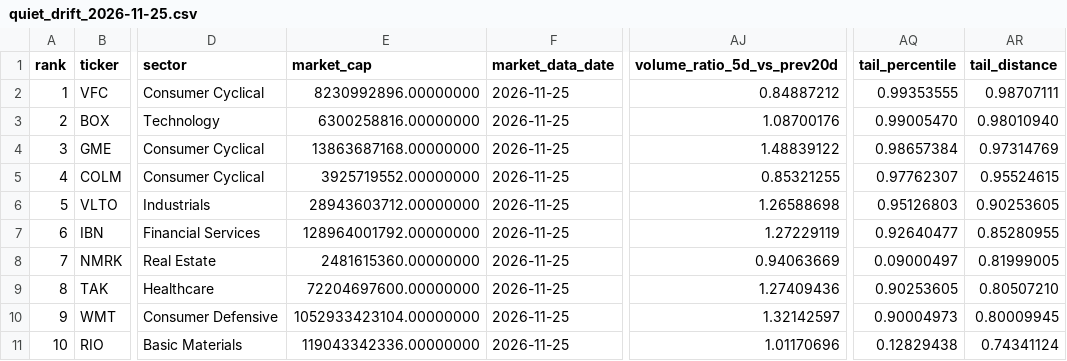
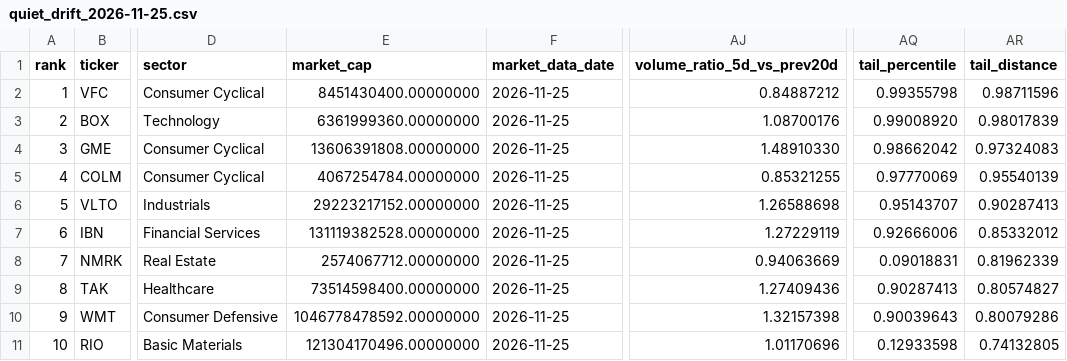
Before and after one commit to Hughey-T/Daily-US-Stock-Screen, a CSV file: docs/archive/quiet_drift_2026-11-25.csv, drawn as a sheet; only a part is shown, gaps mark what is left out; the diff covers the shown part only; the diff names each change by its address in the sheet, - before the commit and + after, or states it on an @@ line.

```diff
--- a/docs/archive/quiet_drift_2026-11-25.csv
+++ b/docs/archive/quiet_drift_2026-11-25.csv
-E2 (market_cap): 8230992896.00000000
+E2 (market_cap): 8451430400.00000000
-AQ2 (tail_percentile): 0.99353555
+AQ2 (tail_percentile): 0.99355798
-AR2 (tail_distance): 0.98707111
+AR2 (tail_distance): 0.98711596
-E3 (market_cap): 6300258816.00000000
+E3 (market_cap): 6361999360.00000000
-AQ3 (tail_percentile): 0.99005470
+AQ3 (tail_percentile): 0.99008920
-AR3 (tail_distance): 0.98010940
+AR3 (tail_distance): 0.98017839
-E4 (market_cap): 13863687168.00000000
+E4 (market_cap): 13606391808.00000000
-AJ4 (volume_ratio_5d_vs_prev20d): 1.48839122
+AJ4 (volume_ratio_5d_vs_prev20d): 1.48910330
-AQ4 (tail_percentile): 0.98657384
+AQ4 (tail_percentile): 0.98662042
-AR4 (tail_distance): 0.97314769
+AR4 (tail_distance): 0.97324083
-E5 (market_cap): 3925719552.00000000
+E5 (market_cap): 4067254784.00000000
-AQ5 (tail_percentile): 0.97762307
+AQ5 (tail_percentile): 0.97770069
-AR5 (tail_distance): 0.95524615
+AR5 (tail_distance): 0.95540139
-E6 (market_cap): 28943603712.00000000
+E6 (market_cap): 29223217152.00000000
-AQ6 (tail_percentile): 0.95126803
+AQ6 (tail_percentile): 0.95143707
-AR6 (tail_distance): 0.90253605
+AR6 (tail_distance): 0.90287413
-E7 (market_cap): 128964001792.00000000
+E7 (market_cap): 131119382528.00000000
-AQ7 (tail_percentile): 0.92640477
+AQ7 (tail_percentile): 0.92666006
-AR7 (tail_distance): 0.85280955
+AR7 (tail_distance): 0.85332012
-E8 (market_cap): 2481615360.00000000
+E8 (market_cap): 2574067712.00000000
-AQ8 (tail_percentile): 0.09000497
+AQ8 (tail_percentile): 0.09018831
-AR8 (tail_distance): 0.81999005
+AR8 (tail_distance): 0.81962339
-E9 (market_cap): 72204697600.00000000
+E9 (market_cap): 73514598400.00000000
-AQ9 (tail_percentile): 0.90253605
+AQ9 (tail_percentile): 0.90287413
-AR9 (tail_distance): 0.80507210
+AR9 (tail_distance): 0.80574827
-E10 (market_cap): 1052933423104.00000000
+E10 (market_cap): 1046778478592.00000000
-AJ10 (volume_ratio_5d_vs_prev20d): 1.32142597
+AJ10 (volume_ratio_5d_vs_prev20d): 1.32157398
-AQ10 (tail_percentile): 0.90004973
+AQ10 (tail_percentile): 0.90039643
-AR10 (tail_distance): 0.80009945
+AR10 (tail_distance): 0.80079286
-E11 (market_cap): 119043342336.00000000
+E11 (market_cap): 121304170496.00000000
-AQ11 (tail_percentile): 0.12829438
+AQ11 (tail_percentile): 0.12933598
-AR11 (tail_distance): 0.74341124
+AR11 (tail_distance): 0.74132805
```
Also changed, not shown: 19 edited cells elsewhere in this file, data/signal_history.csv, data/universe_cache.csv, 13 other files.
